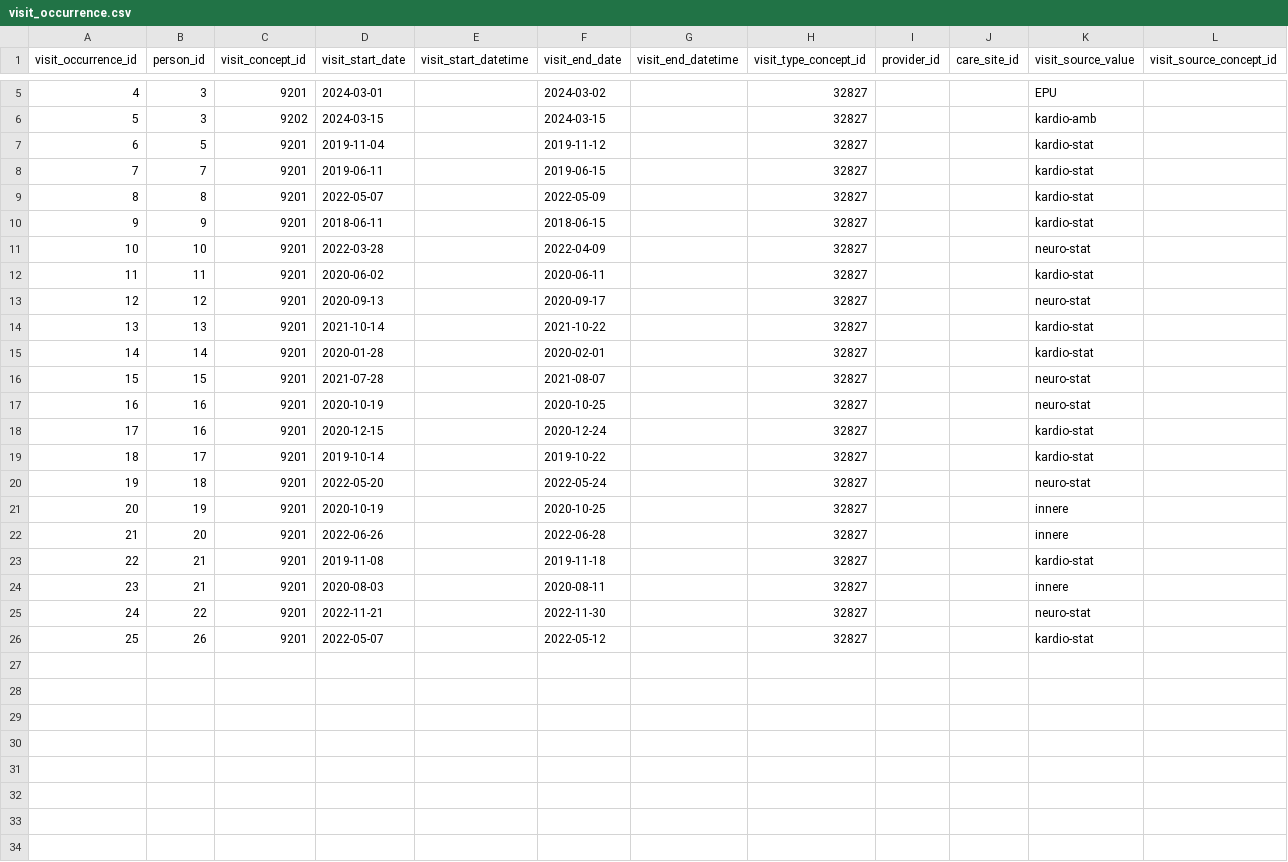
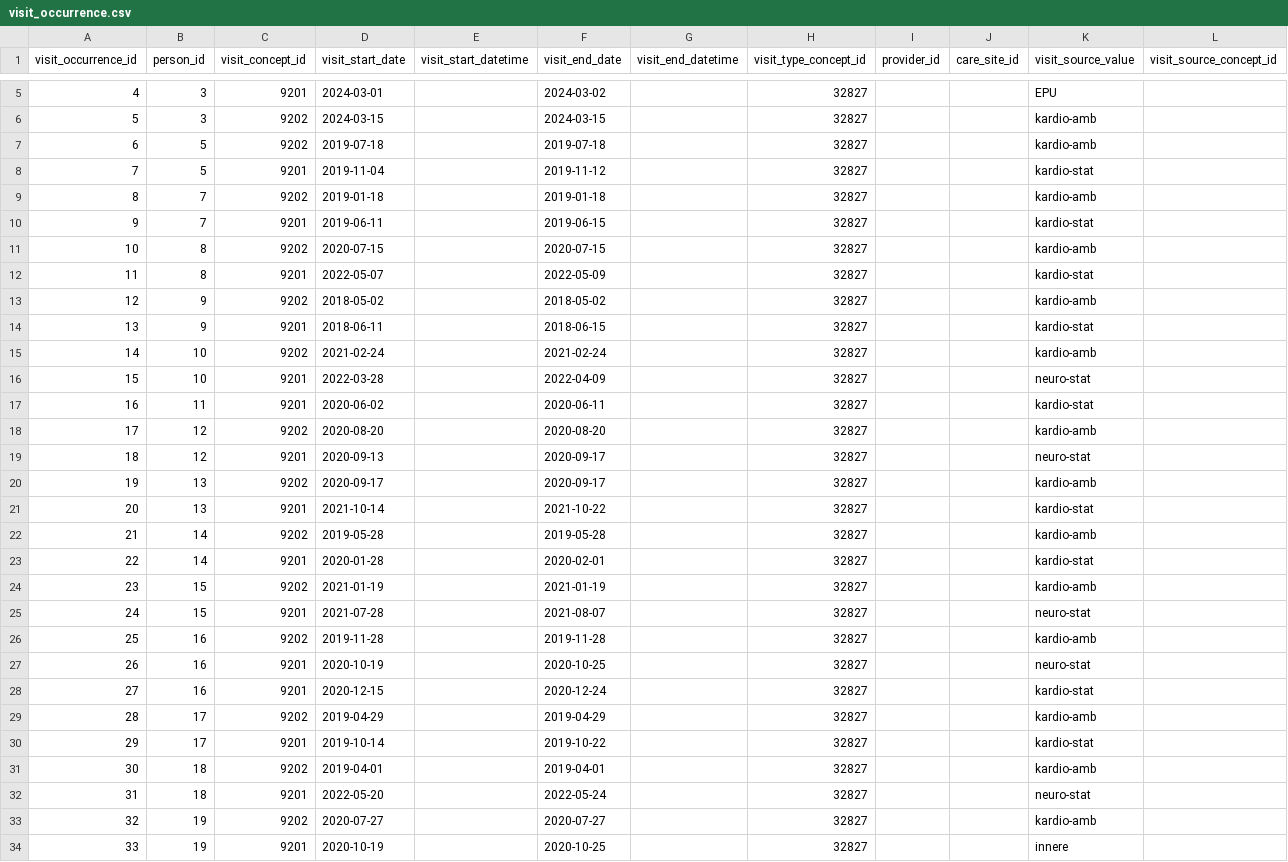
Before and after one commit to afbstep/afbstep-omop, a CSV file: mapping_guideline/example/reference_mapped_dataset/visit_occurrence.csv, drawn as a sheet; only a part is shown, gaps mark what is left out; the shorter side is filled out with more unchanged rows; addresses are those after the commit; rows hold the shown columns only; the diff covers the shown part only; the diff names each change by its address in the sheet, - before the commit and + after, or states it on an @@ line.

```diff
--- a/mapping_guideline/example/reference_mapped_dataset/visit_occurrence.csv
+++ b/mapping_guideline/example/reference_mapped_dataset/visit_occurrence.csv
+row 7: 6 | 5 | 9202 | 2019-07-18 |  | 2019-07-18 |  | 32827 |  |  | kardio-amb
@@ column A (visit_occurrence_id) renumbered from row 8 down @@
+row 9: 8 | 7 | 9202 | 2019-01-18 |  | 2019-01-18 |  | 32827 |  |  | kardio-amb
+row 11: 10 | 8 | 9202 | 2020-07-15 |  | 2020-07-15 |  | 32827 |  |  | kardio-amb
+row 13: 12 | 9 | 9202 | 2018-05-02 |  | 2018-05-02 |  | 32827 |  |  | kardio-amb
+row 15: 14 | 10 | 9202 | 2021-02-24 |  | 2021-02-24 |  | 32827 |  |  | kardio-amb
+row 18: 17 | 12 | 9202 | 2020-08-20 |  | 2020-08-20 |  | 32827 |  |  | kardio-amb
+row 20: 19 | 13 | 9202 | 2020-09-17 |  | 2020-09-17 |  | 32827 |  |  | kardio-amb
+row 22: 21 | 14 | 9202 | 2019-05-28 |  | 2019-05-28 |  | 32827 |  |  | kardio-amb
+row 24: 23 | 15 | 9202 | 2021-01-19 |  | 2021-01-19 |  | 32827 |  |  | kardio-amb
+row 26: 25 | 16 | 9202 | 2019-11-28 |  | 2019-11-28 |  | 32827 |  |  | kardio-amb
+row 29: 28 | 17 | 9202 | 2019-04-29 |  | 2019-04-29 |  | 32827 |  |  | kardio-amb
+row 31: 30 | 18 | 9202 | 2019-04-01 |  | 2019-04-01 |  | 32827 |  |  | kardio-amb
+row 33: 32 | 19 | 9202 | 2020-07-27 |  | 2020-07-27 |  | 32827 |  |  | kardio-amb
```
Also changed, not shown: 4 added rows elsewhere in this file, mapping_guideline/example/initial_dataset/reference_baseline.csv, mapping_guideline/example/reference_mapped_dataset/observation.csv, 35 other files.
